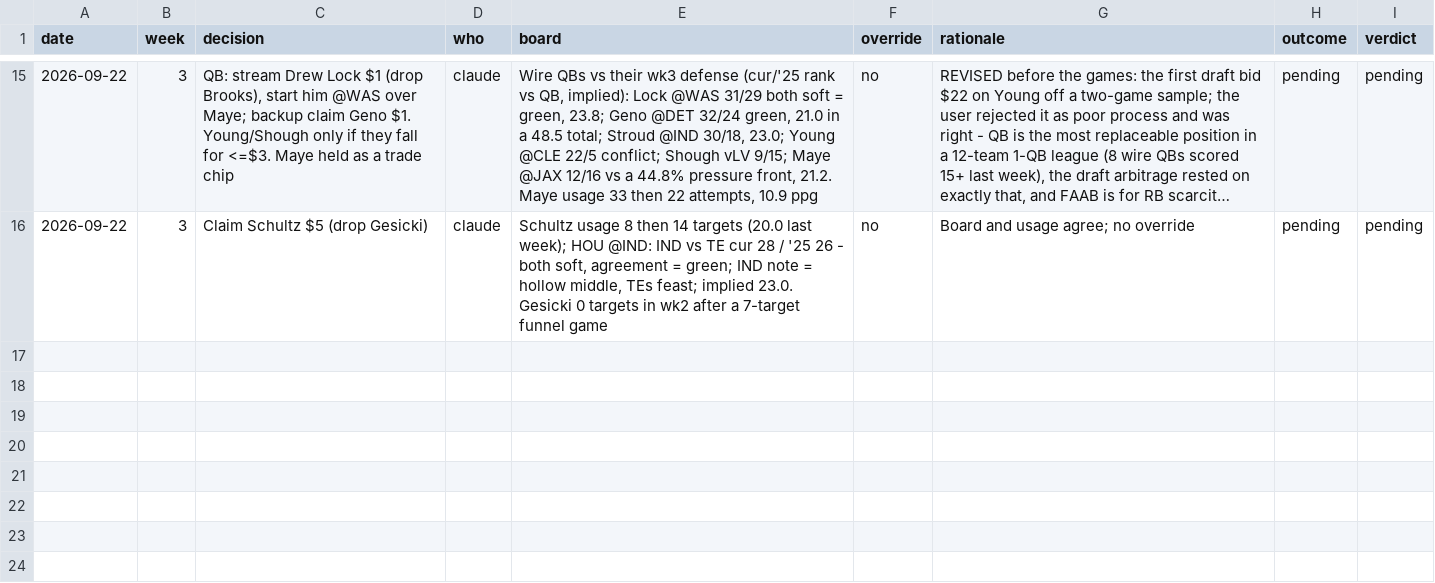
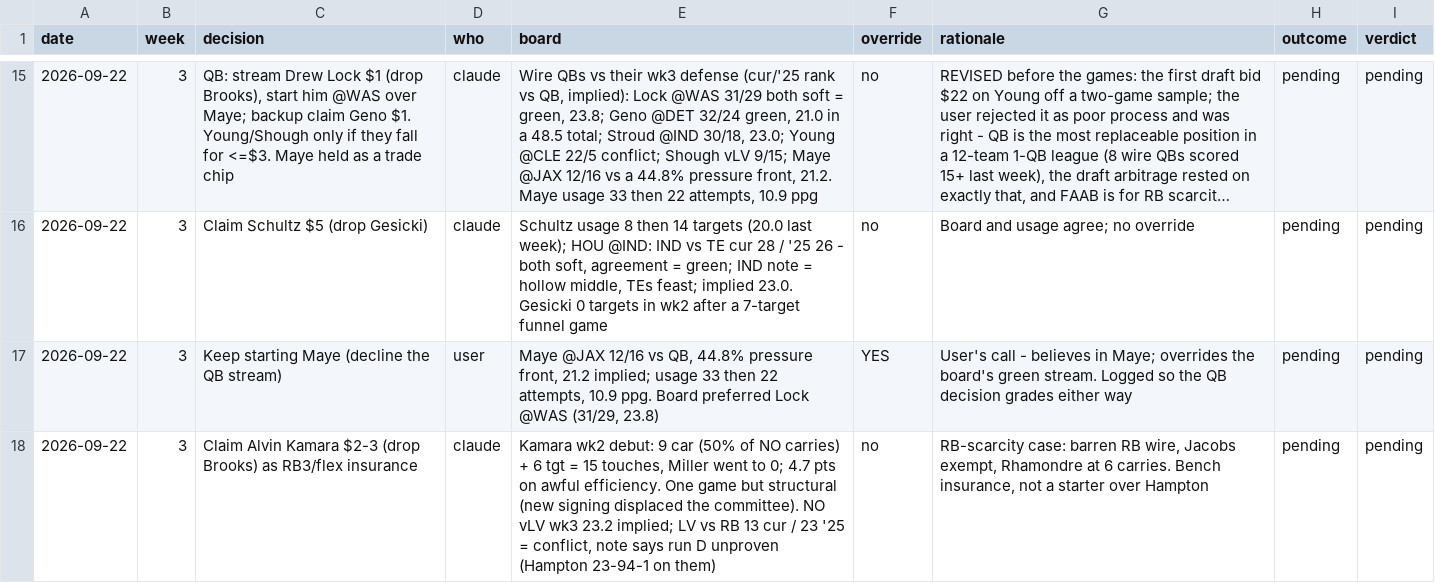
Before and after one commit to Joshua-Hsu/Fantasy-Football, a CSV file: decisions.csv, drawn as a sheet; only a part is shown, gaps mark what is left out; long unchanged cells end in …; the diff names each change by its address in the sheet, - before the commit and + after, or states it on an @@ line.

```diff
--- a/decisions.csv
+++ b/decisions.csv
+row 17: 2026-09-22 | 3 | Keep starting Maye (decline the QB stream) | user | Maye @JAX 12/16 vs QB, 44.8% pressure front, 21.2 implied; usage 33 then 22 attempts, 10.9 ppg. Board preferred Lock @WAS (31/29, 23.8) | YES | User's call - believes in Maye; overrides the board's green stream. Logged so the QB decision grades either way | pending | pending
+row 18: 2026-09-22 | 3 | Claim Alvin Kamara $2-3 (drop Brooks) as RB3/flex insurance | claude | Kamara wk2 debut: 9 car (50% of NO carries) + 6 tgt = 15 touches, Miller went to 0; 4.7 pts on awful efficiency. One game but structural (new signing displaced the committee). NO vLV wk3 23.2 implied; LV vs RB 13 cur / 23 '25 = conflict, note says run D unproven (Hampton 23-94-1 on them) | no | RB-scarcity case: barren RB wire, Jacobs exempt, Rhamondre at 6 carries. Bench insurance, not a starter over Hampton | pending | pending
```
Also changed, not shown: 2 other files.
